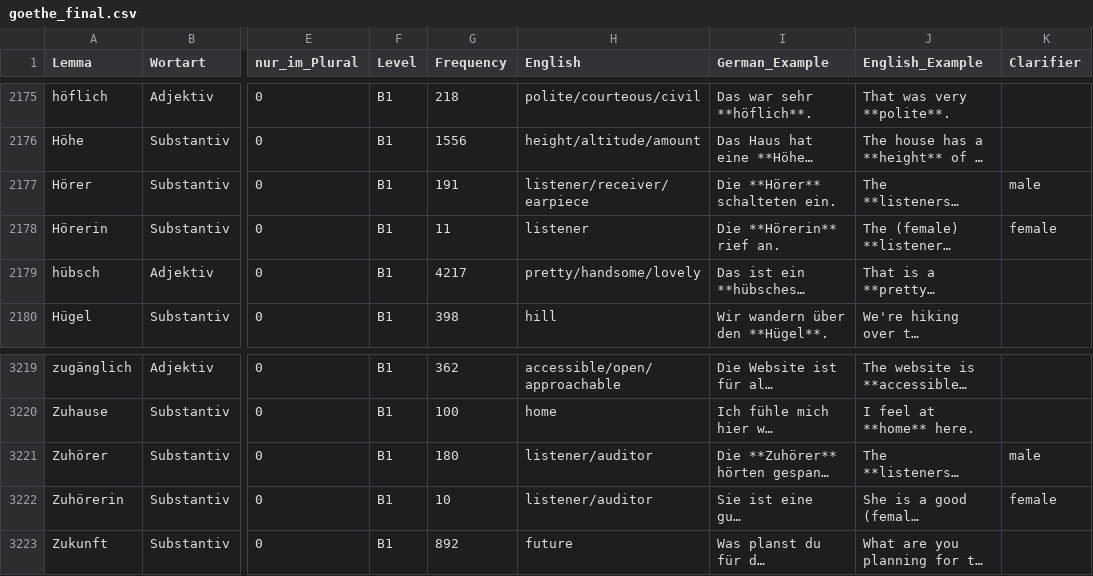
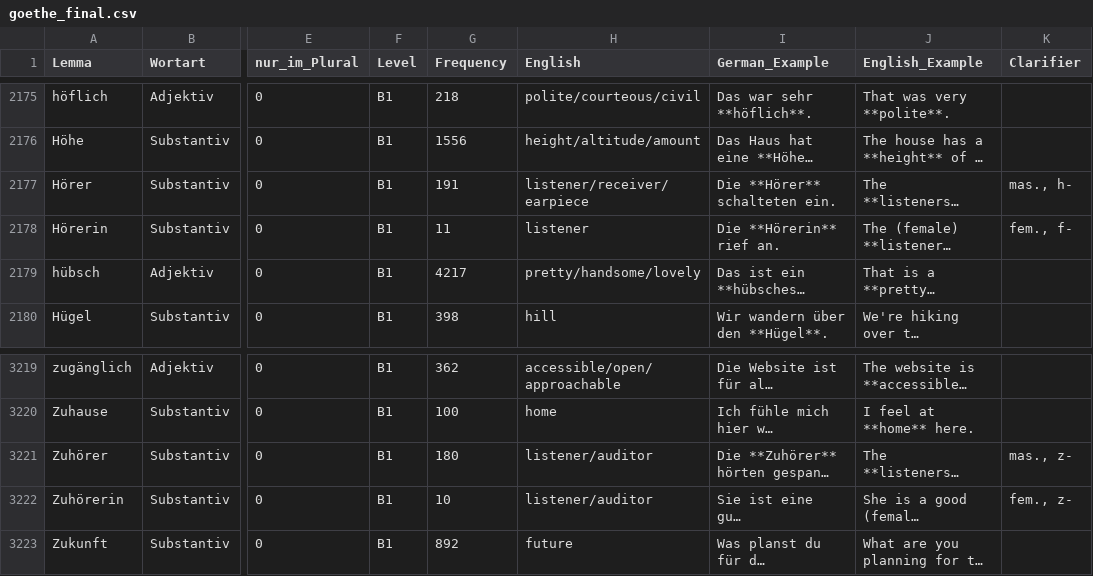
Before and after one commit to hieuristic/flashrecall, a CSV file: goethe_final.csv, drawn as a sheet; only a part is shown, gaps mark what is left out; long unchanged cells end in …; the diff names each change by its address in the sheet, - before the commit and + after, or states it on an @@ line.

```diff
--- a/goethe_final.csv
+++ b/goethe_final.csv
-K2177 (Clarifier): male
+K2177 (Clarifier): mas., h-
-K2178 (Clarifier): female
+K2178 (Clarifier): fem., f-
-K3221 (Clarifier): male
+K3221 (Clarifier): mas., z-
-K3222 (Clarifier): female
+K3222 (Clarifier): fem., z-
```
Also changed, not shown: 1 other file.
